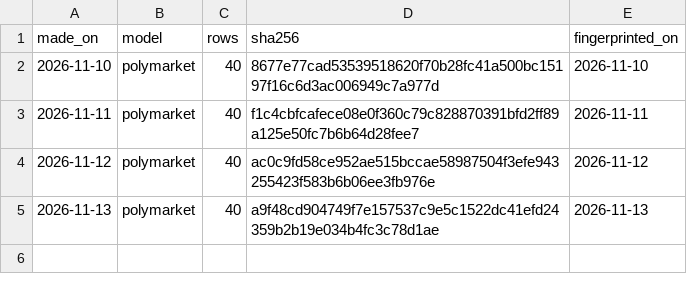
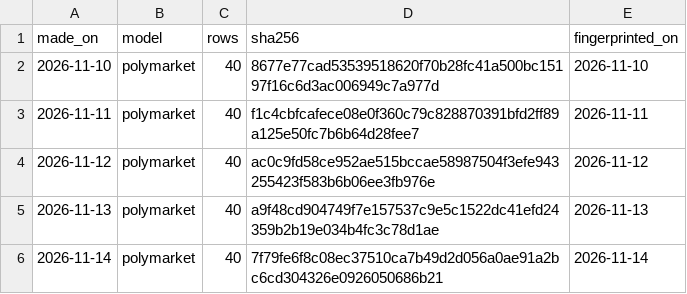
Before and after one commit to Normansrule/world-predictor, a CSV file: predictions/bet_seals.csv, drawn as a sheet.

```diff
--- a/predictions/bet_seals.csv
+++ b/predictions/bet_seals.csv
@@ -5 +5,2 @@ made_on,model,rows,sha256,fingerprinted_on
 2026-11-13,polymarket,40,a9f48cd904749f7e157537c9e5c1522dc41efd24359b2b19e034b4fc3c78d1ae,2026-11-13
+2026-11-14,polymarket,40,7f79fe6f8c08ec37510ca7b49d2d056a0ae91a2bc6cd304326e0926050686b21,2026-11-14
```
Also changed, not shown: predictions/vol_scored.csv, results/monitor.csv, 12 other files.
